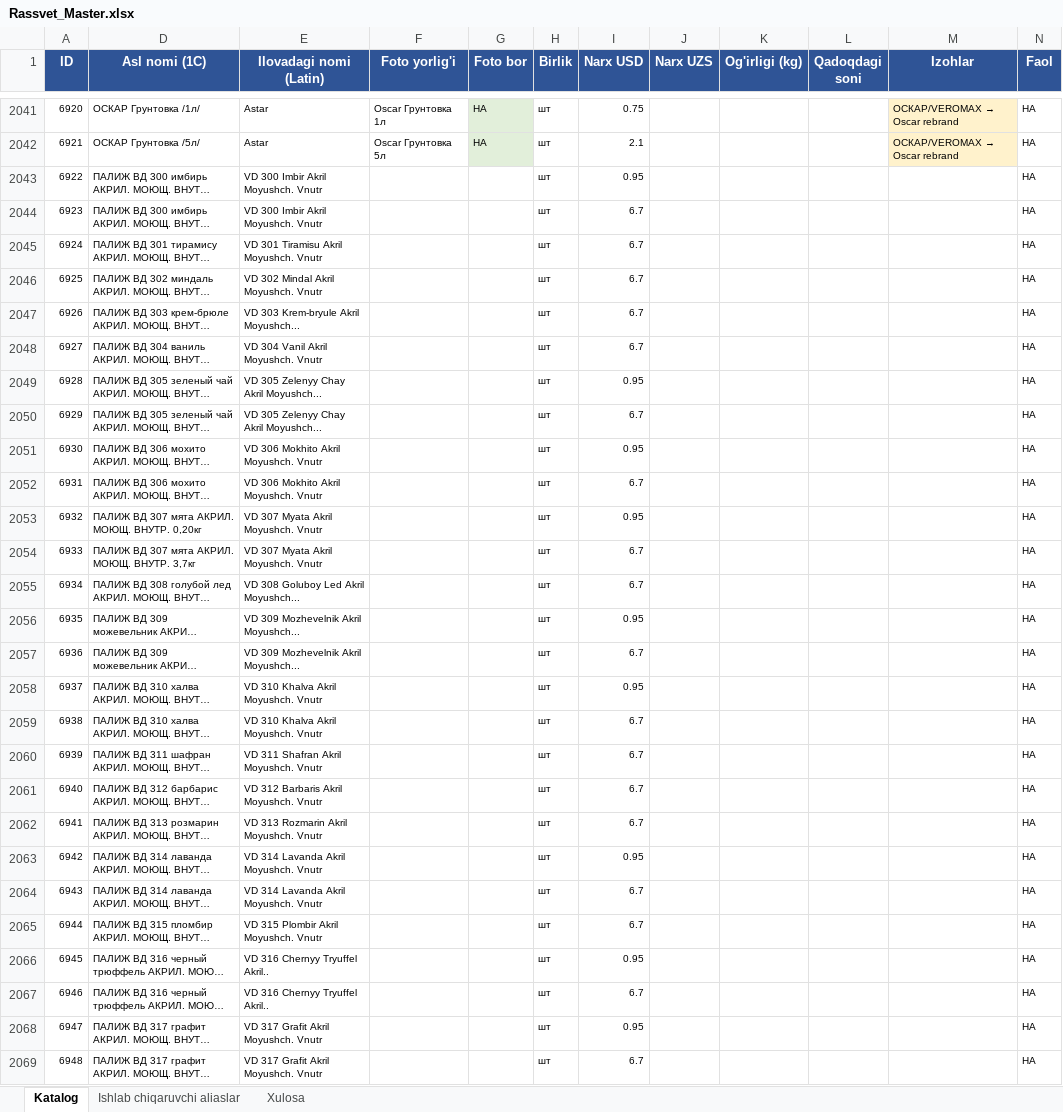
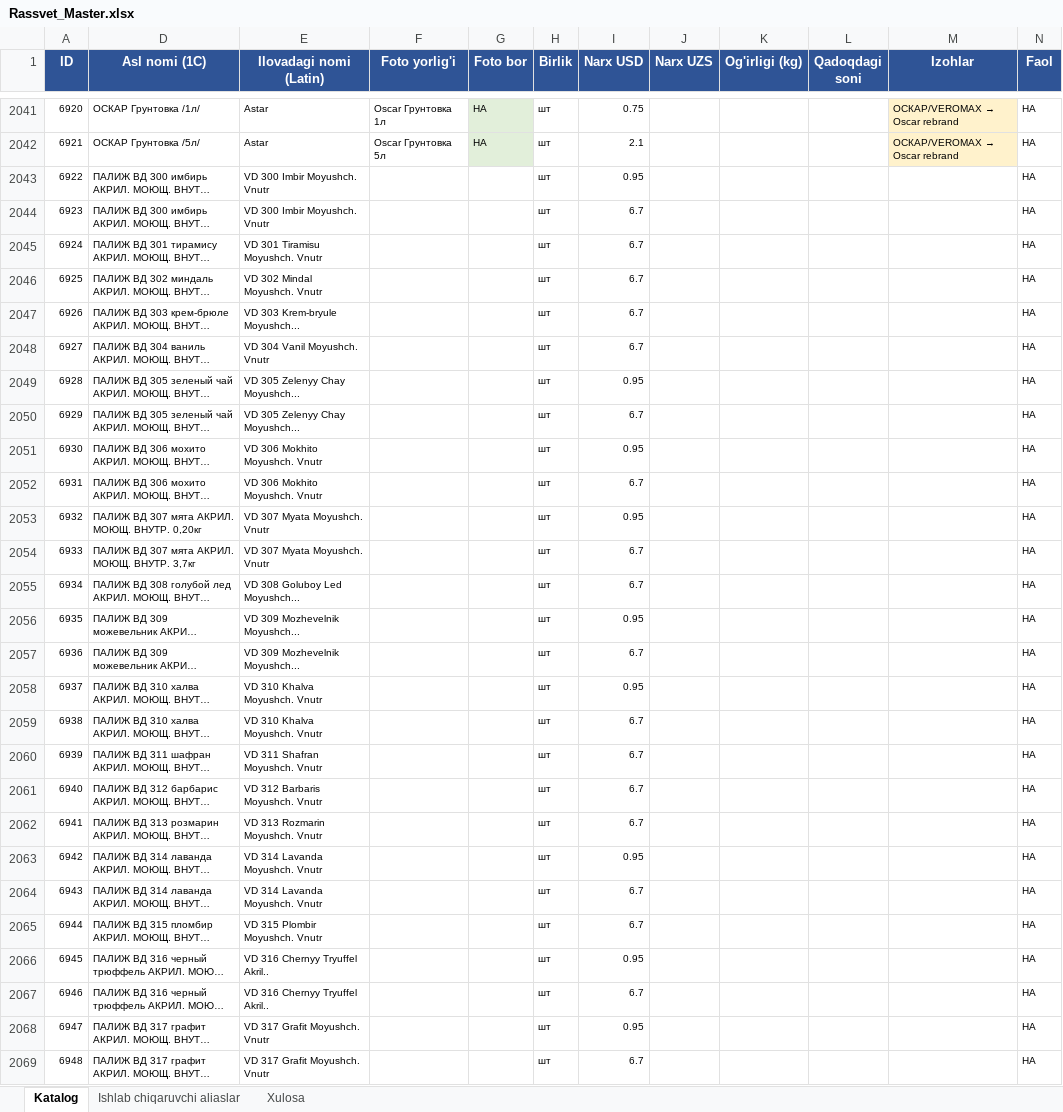
Before and after one commit to Essarasm/telegram-catalog, an Excel workbook: Rassvet_Master.xlsx, sheet Katalog, drawn as a sheet; only a part is shown, gaps mark what is left out; long unchanged cells end in …; values as stored, in another font and other column widths than the file's, no borders; the diff covers the shown part only; the diff names each change by its address in the sheet, - before the commit and + after, or states it on an @@ line.

```diff
--- a/Rassvet_Master.xlsx (sheet Katalog)
+++ b/Rassvet_Master.xlsx (sheet Katalog)
-E2043:E2044 (Ilovadagi nomi (Latin)): VD 300 Imbir Akril Moyushch. Vnutr
+E2043:E2044 (Ilovadagi nomi (Latin)): VD 300 Imbir Moyushch. Vnutr
-E2045 (Ilovadagi nomi (Latin)): VD 301 Tiramisu Akril Moyushch. Vnutr
+E2045 (Ilovadagi nomi (Latin)): VD 301 Tiramisu Moyushch. Vnutr
-E2046 (Ilovadagi nomi (Latin)): VD 302 Mindal Akril Moyushch. Vnutr
+E2046 (Ilovadagi nomi (Latin)): VD 302 Mindal Moyushch. Vnutr
-E2047 (Ilovadagi nomi (Latin)): VD 303 Krem-bryule Akril Moyushch...
+E2047 (Ilovadagi nomi (Latin)): VD 303 Krem-bryule Moyushch...
-E2048 (Ilovadagi nomi (Latin)): VD 304 Vanil Akril Moyushch. Vnutr
+E2048 (Ilovadagi nomi (Latin)): VD 304 Vanil Moyushch. Vnutr
-E2049:E2050 (Ilovadagi nomi (Latin)): VD 305 Zelenyy Chay Akril Moyushch...
+E2049:E2050 (Ilovadagi nomi (Latin)): VD 305 Zelenyy Chay Moyushch...
-E2051:E2052 (Ilovadagi nomi (Latin)): VD 306 Mokhito Akril Moyushch. Vnutr
+E2051:E2052 (Ilovadagi nomi (Latin)): VD 306 Mokhito Moyushch. Vnutr
-E2053:E2054 (Ilovadagi nomi (Latin)): VD 307 Myata Akril Moyushch. Vnutr
+E2053:E2054 (Ilovadagi nomi (Latin)): VD 307 Myata Moyushch. Vnutr
-E2055 (Ilovadagi nomi (Latin)): VD 308 Goluboy Led Akril Moyushch...
+E2055 (Ilovadagi nomi (Latin)): VD 308 Goluboy Led Moyushch...
-E2056:E2057 (Ilovadagi nomi (Latin)): VD 309 Mozhevelnik Akril Moyushch...
+E2056:E2057 (Ilovadagi nomi (Latin)): VD 309 Mozhevelnik Moyushch...
-E2058:E2059 (Ilovadagi nomi (Latin)): VD 310 Khalva Akril Moyushch. Vnutr
+E2058:E2059 (Ilovadagi nomi (Latin)): VD 310 Khalva Moyushch. Vnutr
-E2060 (Ilovadagi nomi (Latin)): VD 311 Shafran Akril Moyushch. Vnutr
+E2060 (Ilovadagi nomi (Latin)): VD 311 Shafran Moyushch. Vnutr
-E2061 (Ilovadagi nomi (Latin)): VD 312 Barbaris Akril Moyushch. Vnutr
+E2061 (Ilovadagi nomi (Latin)): VD 312 Barbaris Moyushch. Vnutr
-E2062 (Ilovadagi nomi (Latin)): VD 313 Rozmarin Akril Moyushch. Vnutr
+E2062 (Ilovadagi nomi (Latin)): VD 313 Rozmarin Moyushch. Vnutr
-E2063:E2064 (Ilovadagi nomi (Latin)): VD 314 Lavanda Akril Moyushch. Vnutr
+E2063:E2064 (Ilovadagi nomi (Latin)): VD 314 Lavanda Moyushch. Vnutr
-E2065 (Ilovadagi nomi (Latin)): VD 315 Plombir Akril Moyushch. Vnutr
+E2065 (Ilovadagi nomi (Latin)): VD 315 Plombir Moyushch. Vnutr
-E2068:E2069 (Ilovadagi nomi (Latin)): VD 317 Grafit Akril Moyushch. Vnutr
+E2068:E2069 (Ilovadagi nomi (Latin)): VD 317 Grafit Moyushch. Vnutr
```
Also changed, not shown: 232 edited cells elsewhere in this sheet, hidden cells, 1 other file.
